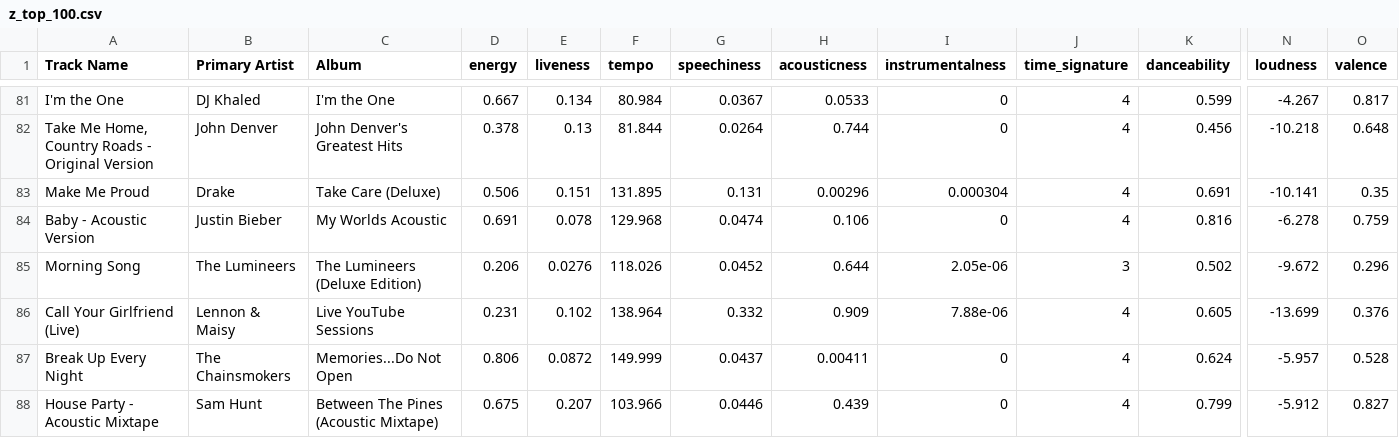
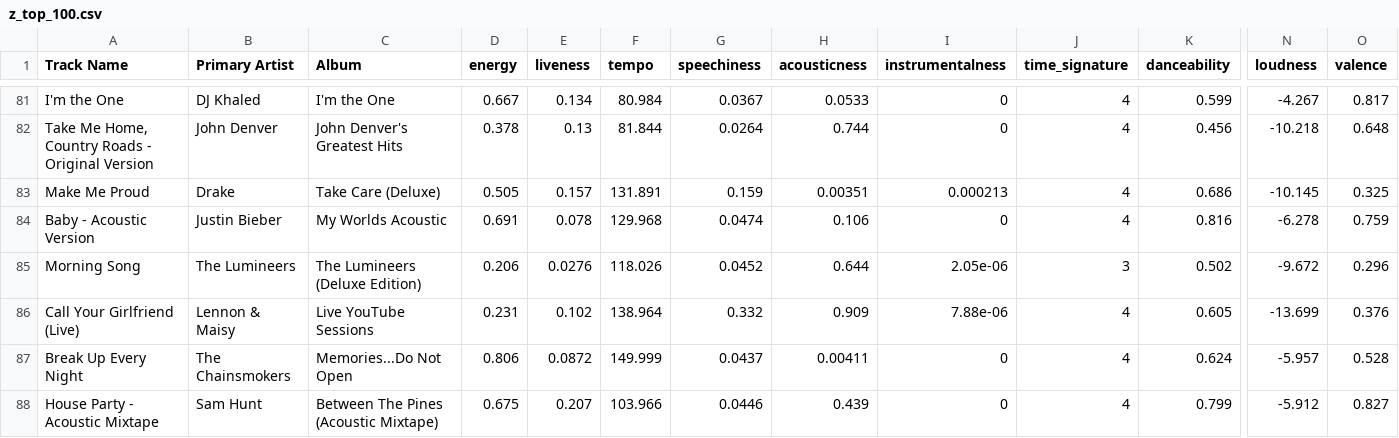
Before and after one commit to levinmat/PlaylistAnalyzer, a CSV file: csv/z_top_100.csv, drawn as a sheet; only a part is shown, gaps mark what is left out; the diff names each change by its address in the sheet, - before the commit and + after, or states it on an @@ line.

```diff
--- a/csv/z_top_100.csv
+++ b/csv/z_top_100.csv
-D83 (energy): 0.506
+D83 (energy): 0.505
-E83 (liveness): 0.151
+E83 (liveness): 0.157
-F83 (tempo): 131.895
+F83 (tempo): 131.891
-G83 (speechiness): 0.131
+G83 (speechiness): 0.159
-H83 (acousticness): 0.00296
+H83 (acousticness): 0.00351
-I83 (instrumentalness): 0.000304
+I83 (instrumentalness): 0.000213
-K83 (danceability): 0.691
+K83 (danceability): 0.686
-N83 (loudness): -10.141
+N83 (loudness): -10.145
-O83 (valence): 0.35
+O83 (valence): 0.325
```
Also changed, not shown: csv/a_top_100.csv, csv/am_top_100.csv, 14 other files.
